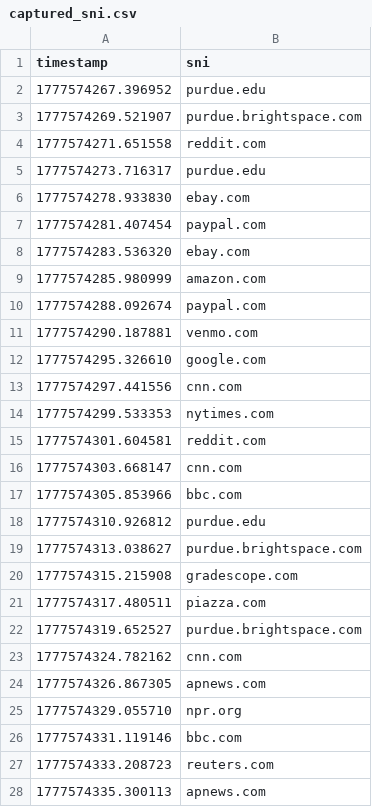
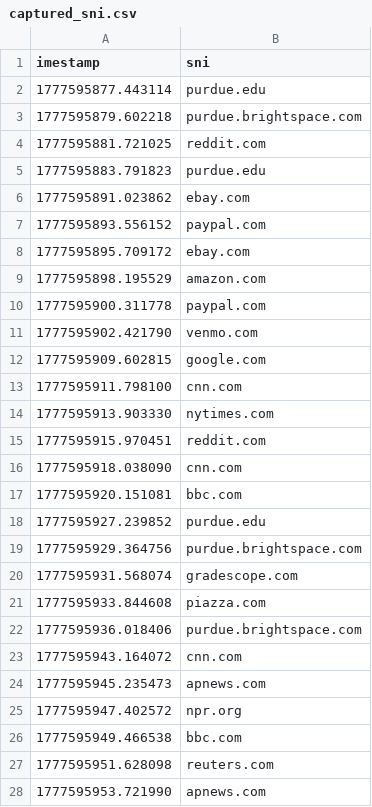
Before and after one commit to DerrickhSun/CS528-Side-Channel-Attack-Project, a CSV file: sni-attack/data/captured_sni.csv, drawn as a sheet; only a part is shown; the diff covers the shown part only.

```diff
--- a/sni-attack/data/captured_sni.csv
+++ b/sni-attack/data/captured_sni.csv
@@ -1,28 +1,28 @@
-timestamp,sni
-1777574267.396952,purdue.edu
-1777574269.521907,purdue.brightspace.com
-1777574271.651558,reddit.com
-1777574273.716317,purdue.edu
-1777574278.933830,ebay.com
-1777574281.407454,paypal.com
-1777574283.536320,ebay.com
-1777574285.980999,amazon.com
-1777574288.092674,paypal.com
-1777574290.187881,venmo.com
-1777574295.326610,google.com
-1777574297.441556,cnn.com
-1777574299.533353,nytimes.com
-1777574301.604581,reddit.com
-1777574303.668147,cnn.com
-1777574305.853966,bbc.com
-1777574310.926812,purdue.edu
-1777574313.038627,purdue.brightspace.com
-1777574315.215908,gradescope.com
-1777574317.480511,piazza.com
-1777574319.652527,purdue.brightspace.com
-1777574324.782162,cnn.com
-1777574326.867305,apnews.com
-1777574329.055710,npr.org
-1777574331.119146,bbc.com
-1777574333.208723,reuters.com
-1777574335.300113,apnews.com
+imestamp,sni
+1777595877.443114,purdue.edu
+1777595879.602218,purdue.brightspace.com
+1777595881.721025,reddit.com
+1777595883.791823,purdue.edu
+1777595891.023862,ebay.com
+1777595893.556152,paypal.com
+1777595895.709172,ebay.com
+1777595898.195529,amazon.com
+1777595900.311778,paypal.com
+1777595902.421790,venmo.com
+1777595909.602815,google.com
+1777595911.798100,cnn.com
+1777595913.903330,nytimes.com
+1777595915.970451,reddit.com
+1777595918.038090,cnn.com
+1777595920.151081,bbc.com
+1777595927.239852,purdue.edu
+1777595929.364756,purdue.brightspace.com
+1777595931.568074,gradescope.com
+1777595933.844608,piazza.com
+1777595936.018406,purdue.brightspace.com
+1777595943.164072,cnn.com
+1777595945.235473,apnews.com
+1777595947.402572,npr.org
+1777595949.466538,bbc.com
+1777595951.628098,reuters.com
+1777595953.721990,apnews.com
```
Also changed, not shown: 45 edited cells elsewhere in this file, 4 other files.
